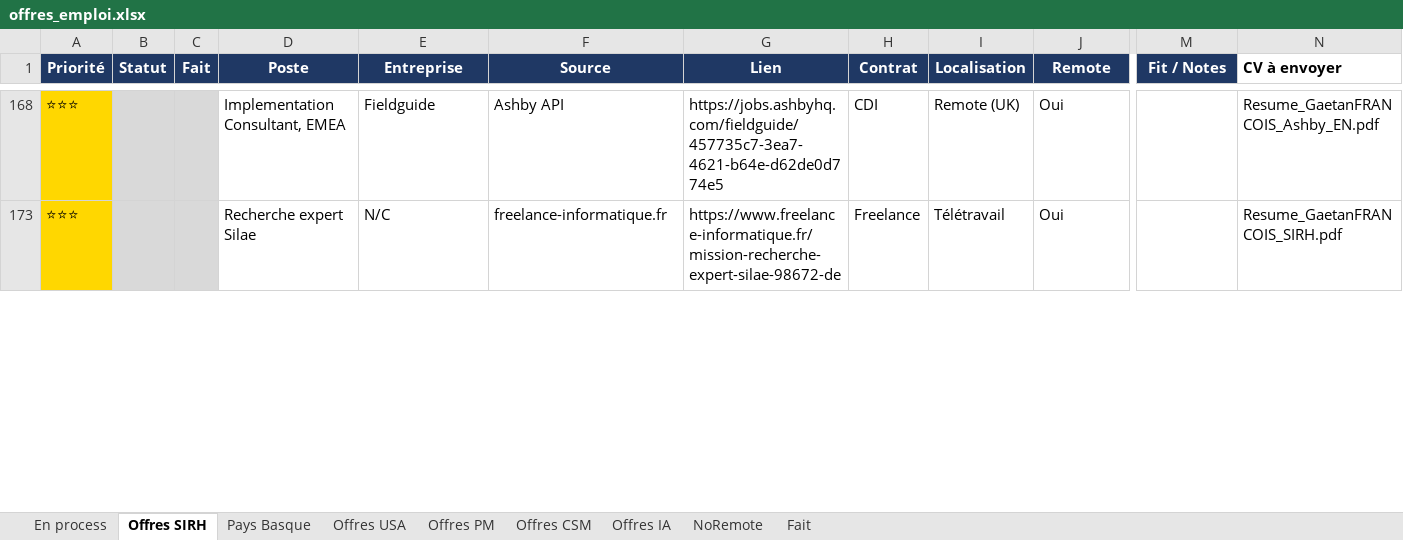
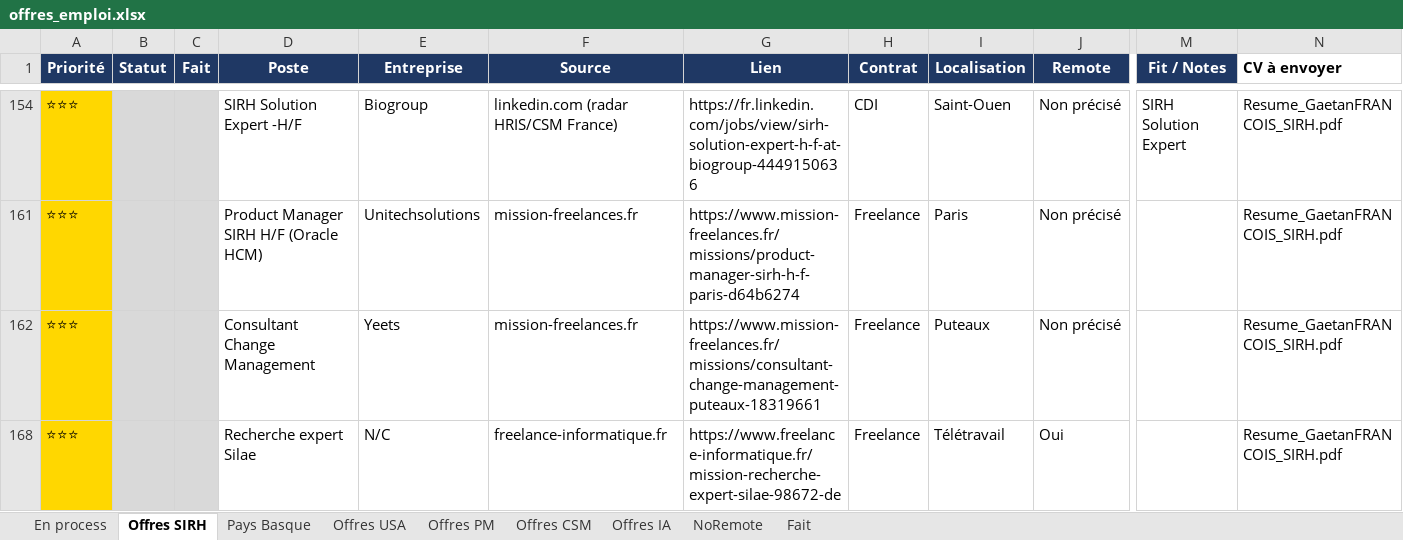
Before and after one commit to MisterZogs/recherche-taf, an Excel workbook: offres_emploi.xlsx, sheet Offres SIRH, drawn as a sheet; only a part is shown, gaps mark what is left out; values as stored, in another font and other column widths than the file's, no borders; addresses are those after the commit; rows hold the shown columns only; the diff covers the shown part only; the diff names each change by its address in the sheet, - before the commit and + after, or states it on an @@ line.

```diff
--- a/offres_emploi.xlsx (sheet Offres SIRH)
+++ b/offres_emploi.xlsx (sheet Offres SIRH)
-D154 (Poste): Implementation Consultant, EMEA
+D154 (Poste): SIRH Solution Expert -H/F
-E154 (Entreprise): Fieldguide
+E154 (Entreprise): Biogroup
-F154 (Source): Ashby API
+F154 (Source): linkedin.com (radar HRIS/CSM France)
-G154 (Lien): https://jobs.ashbyhq.com/fieldguide/457735c7-3ea7-4621-b64e-d62de0d774e5
+G154 (Lien): https://fr.linkedin.com/jobs/view/sirh-solution-expert-h-f-at-biogroup-4449150636
-I154 (Localisation): Remote (UK)
+I154 (Localisation): Saint-Ouen
-J154 (Remote): Oui
+J154 (Remote): Non précisé
-M154 (Fit / Notes): (empty)
+M154 (Fit / Notes): SIRH Solution Expert
-N154 (CV à envoyer): Resume_GaetanFRANCOIS_Ashby_EN.pdf
+N154 (CV à envoyer): Resume_GaetanFRANCOIS_SIRH.pdf
@@ row 161 unhidden: ⭐⭐⭐ |  |  | Product Manager SIRH H/F (Oracle HCM) | Unitechsolutions | mission-freelances.fr | https://www.mission-freelances.fr/missions/product-manager-sirh-h-f-paris-d64b6274 | Freelance | Paris | Non précisé |  | Resume_GaetanFRANCOIS_SIRH.pdf @@
@@ row 162 unhidden: ⭐⭐⭐ |  |  | Consultant Change Management | Yeets | mission-freelances.fr | https://www.mission-freelances.fr/missions/consultant-change-management-puteaux-18319661 | Freelance | Puteaux | Non précisé |  | Resume_GaetanFRANCOIS_SIRH.pdf @@
```
Also changed, not shown: 6 removed rows, 22 hidden or unhidden rows, 31 edited cells and cell formats elsewhere in this sheet, sheet Offres CSM, hidden cells.
